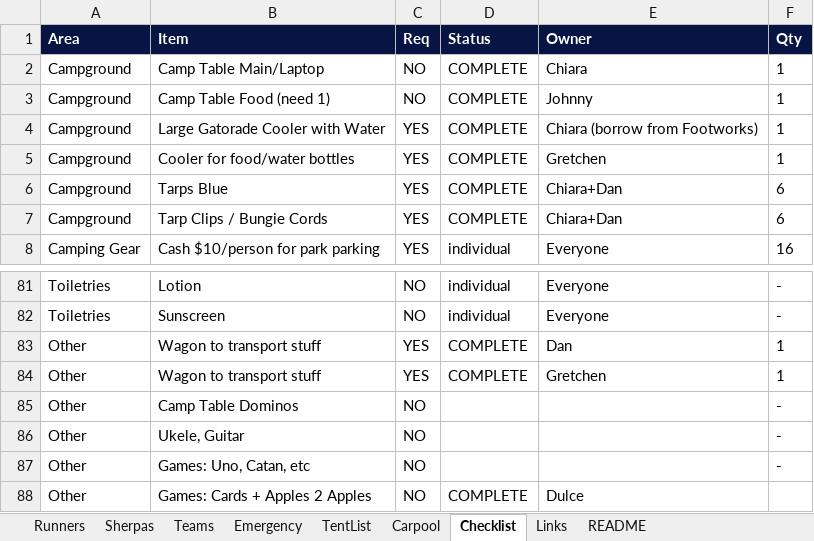
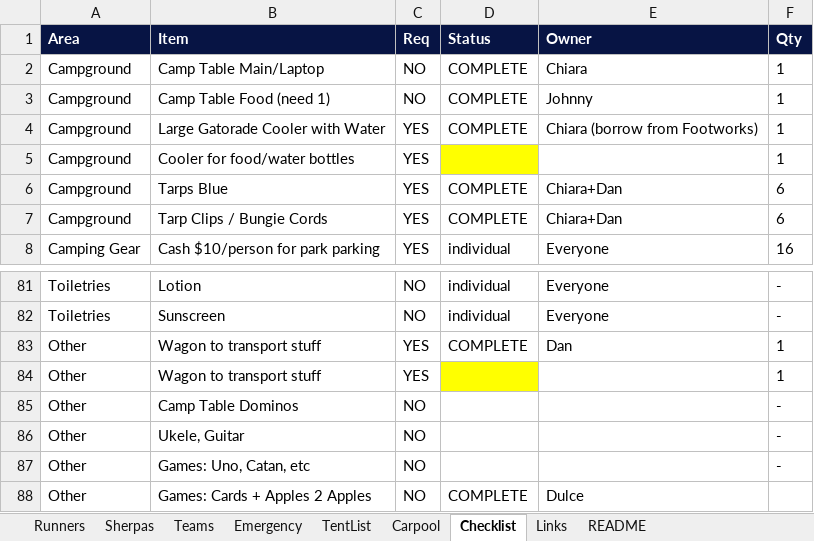
Before and after one commit to ChiaraMaria6/Relay2026, an Excel workbook: Relay2026_Data.xlsx, sheet Checklist, drawn as a sheet; only a part is shown, gaps mark what is left out; values as stored, in another font and other column widths than the file's, no borders; the diff names each change by its address in the sheet, - before the commit and + after, or states it on an @@ line.

```diff
--- a/Relay2026_Data.xlsx (sheet Checklist)
+++ b/Relay2026_Data.xlsx (sheet Checklist)
-D5 (Status): COMPLETE
+D5 (Status): (empty)
-D5 fill: none
+D5 fill: #FFFF00
-E5 (Owner): Gretchen
+E5 (Owner): (empty)
-D84 (Status): COMPLETE
+D84 (Status): (empty)
-D84 fill: none
+D84 fill: #FFFF00
-E84 (Owner): Gretchen
+E84 (Owner): (empty)
```
Also changed, not shown: sheet TentList, sheet Runners, sheet Teams, sheet Emergency, sheet Carpool.
